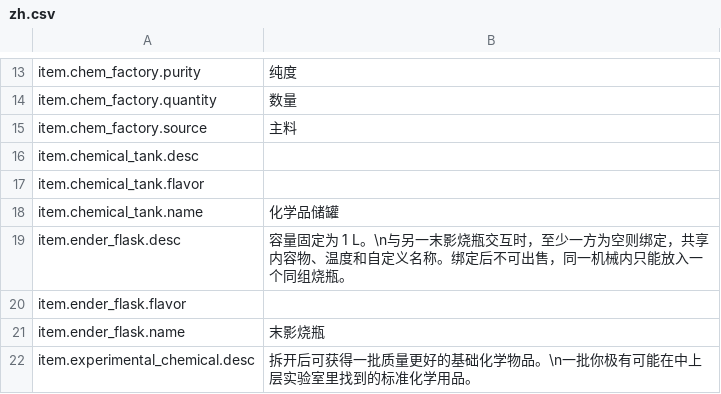
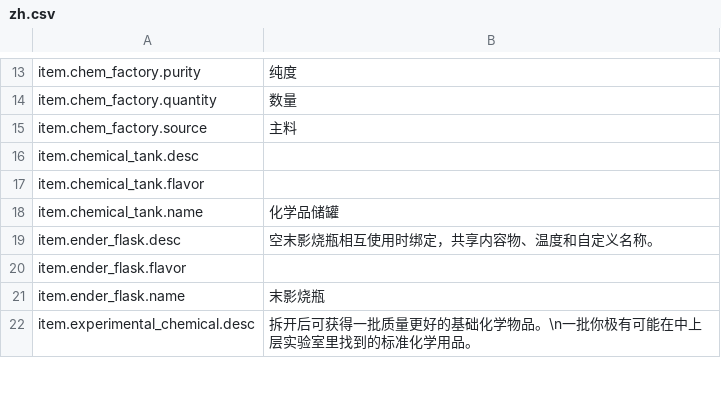
Before and after one commit to EikoocS/RefinedChemistry, a CSV file: Localization/zh.csv, drawn as a sheet; only a part is shown, gaps mark what is left out.

```diff
--- a/Localization/zh.csv
+++ b/Localization/zh.csv
@@ -18,3 +18,3 @@ item.chemical_tank.flavor,
 item.chemical_tank.name,化学品储罐
-item.ender_flask.desc,容量固定为 1 L。\n与另一末影烧瓶交互时，至少一方为空则绑定，共享内容物、温度和自定义名称。绑定后不可出售，同一机械内只能放入一个同组烧瓶。
+item.ender_flask.desc,空末影烧瓶相互使用时绑定，共享内容物、温度和自定义名称。
 item.ender_flask.flavor,
```
Also changed, not shown: Localization/en.csv, 6 other files.
